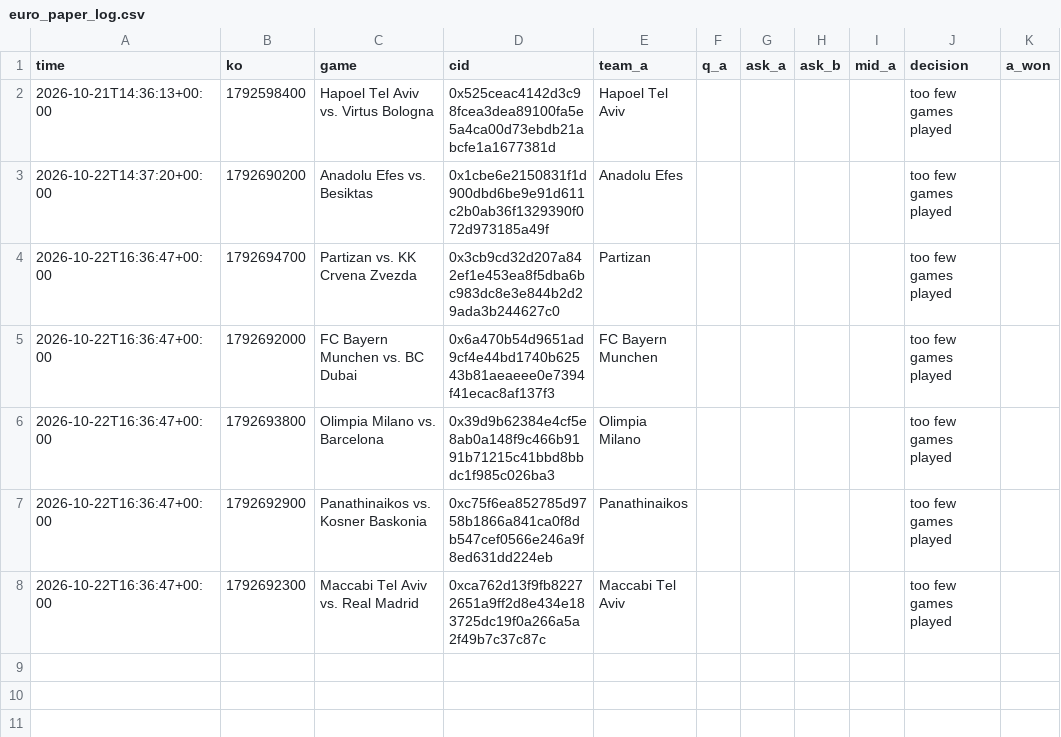
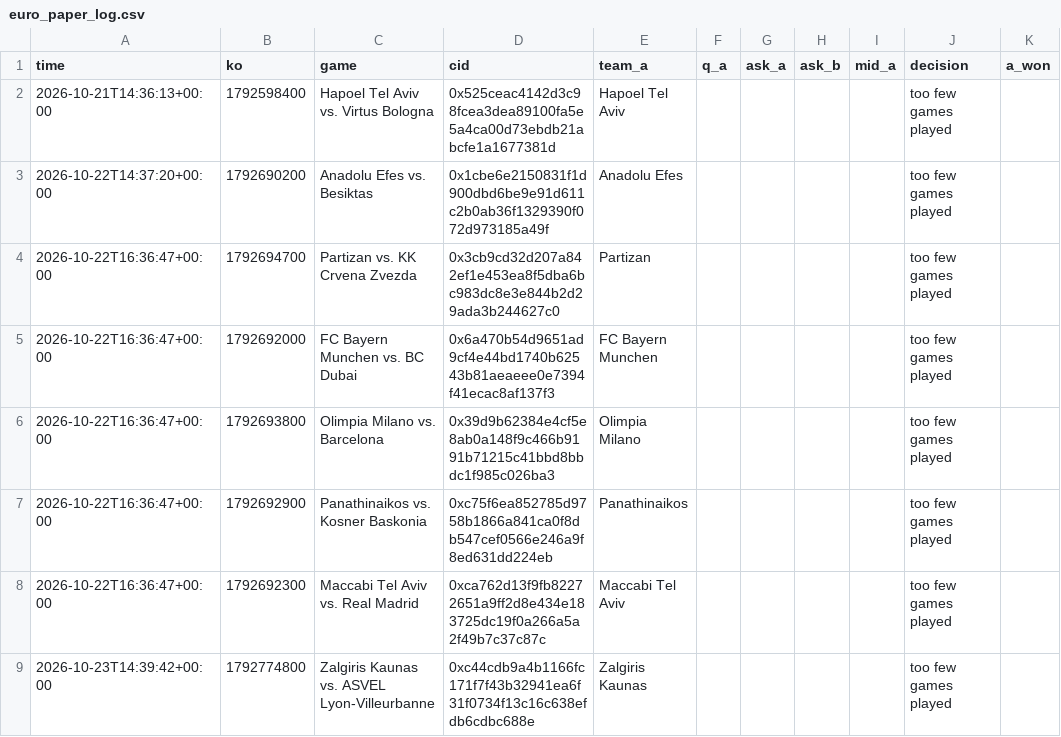
Before and after one commit to trendatrenda/polymarket-scanners, a CSV file: euro_paper_log.csv, drawn as a sheet.

```diff
--- a/euro_paper_log.csv
+++ b/euro_paper_log.csv
@@ -8 +8,2 @@ time,ko,game,cid,team_a,q_a,ask_a,ask_b,mid_a,decision,a_won
 2026-10-22T16:36:47+00:00,1792692300,Maccabi Tel Aviv vs. Real Madrid,0xca762d13f9fb82272651a9ff2d8e434e183725dc19f0a266a5a2f49b7c37c87c,Maccabi Tel Aviv,,,,,too few games played,
+2026-10-23T14:39:42+00:00,1792774800,Zalgiris Kaunas vs. ASVEL Lyon-Villeurbanne,0xc44cdb9a4b1166fc171f7f43b32941ea6f31f0734f13c16c638efdb6cdbc688e,Zalgiris Kaunas,,,,,too few games played,
```
Also changed, not shown: pm_minutes.csv, pm_mm_fills.csv, 8 other files.
